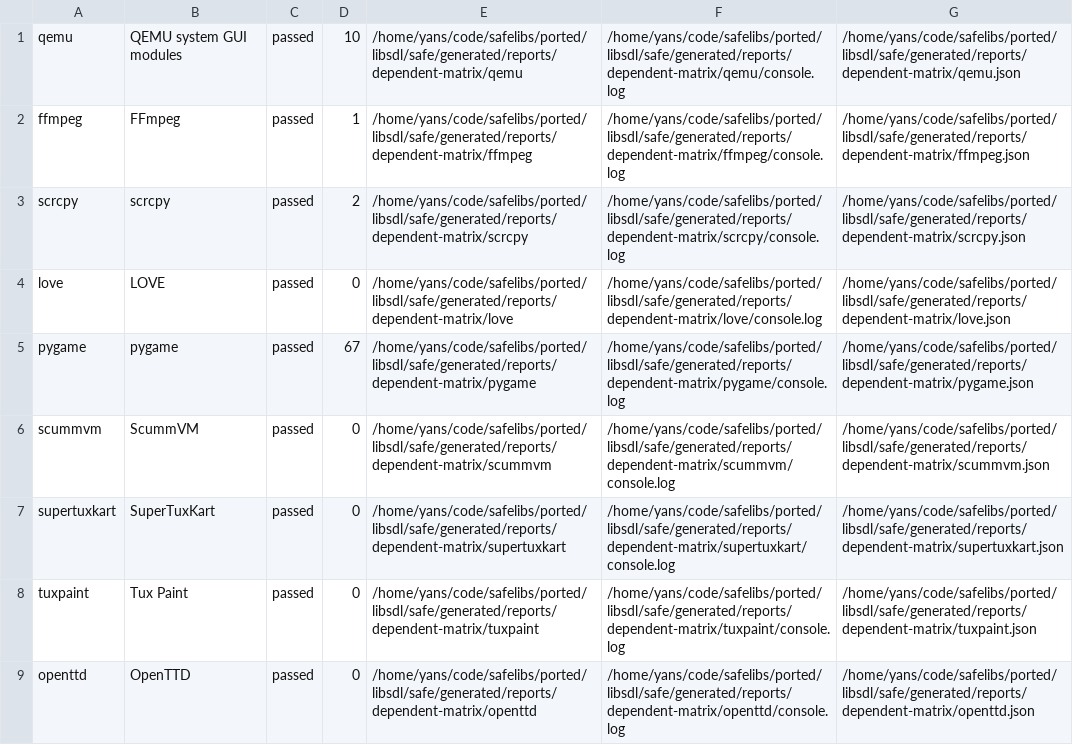
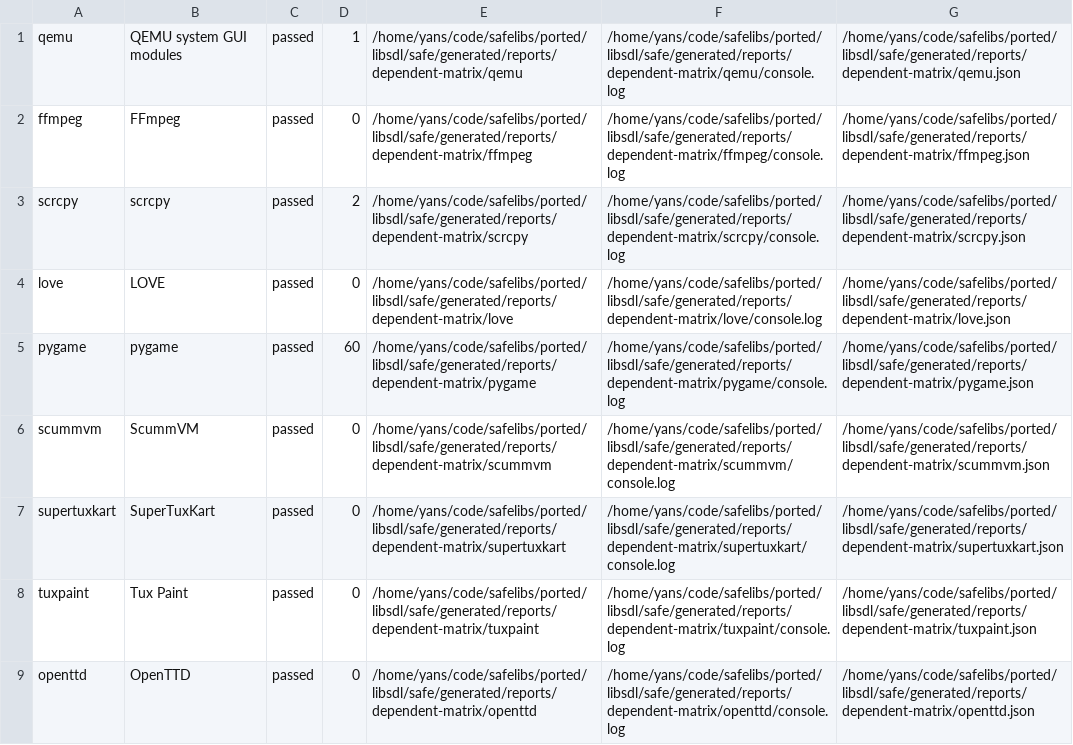
Before and after one commit to safelibs/port-libsdl, a TSV file: safe/generated/reports/dependent-matrix/results.tsv, drawn as a sheet; only a part is shown.

Commit message:
fix impl_phase_10_packaging_dependents_final verification

```diff
--- a/safe/generated/reports/dependent-matrix/results.tsv
+++ b/safe/generated/reports/dependent-matrix/results.tsv
@@ -1,6 +1,6 @@
-qemu	QEMU system GUI modules	passed	10	/home/yans/code/safelibs/ported/libsdl/safe/generated/reports/dependent-matrix/qemu	/home/yans/code/safelibs/ported/libsdl/safe/generated/reports/dependent-matrix/qemu/console.log	/home/yans/code/safelibs/ported/libsdl/safe/generated/reports/dependent-matrix/qemu.json	
-ffmpeg	FFmpeg	passed	1	/home/yans/code/safelibs/ported/libsdl/safe/generated/reports/dependent-matrix/ffmpeg	/home/yans/code/safelibs/ported/libsdl/safe/generated/reports/dependent-matrix/ffmpeg/console.log	/home/yans/code/safelibs/ported/libsdl/safe/generated/reports/dependent-matrix/ffmpeg.json	
+qemu	QEMU system GUI modules	passed	1	/home/yans/code/safelibs/ported/libsdl/safe/generated/reports/dependent-matrix/qemu	/home/yans/code/safelibs/ported/libsdl/safe/generated/reports/dependent-matrix/qemu/console.log	/home/yans/code/safelibs/ported/libsdl/safe/generated/reports/dependent-matrix/qemu.json	
+ffmpeg	FFmpeg	passed	0	/home/yans/code/safelibs/ported/libsdl/safe/generated/reports/dependent-matrix/ffmpeg	/home/yans/code/safelibs/ported/libsdl/safe/generated/reports/dependent-matrix/ffmpeg/console.log	/home/yans/code/safelibs/ported/libsdl/safe/generated/reports/dependent-matrix/ffmpeg.json	
 scrcpy	scrcpy	passed	2	/home/yans/code/safelibs/ported/libsdl/safe/generated/reports/dependent-matrix/scrcpy	/home/yans/code/safelibs/ported/libsdl/safe/generated/reports/dependent-matrix/scrcpy/console.log	/home/yans/code/safelibs/ported/libsdl/safe/generated/reports/dependent-matrix/scrcpy.json	
 love	LOVE	passed	0	/home/yans/code/safelibs/ported/libsdl/safe/generated/reports/dependent-matrix/love	/home/yans/code/safelibs/ported/libsdl/safe/generated/reports/dependent-matrix/love/console.log	/home/yans/code/safelibs/ported/libsdl/safe/generated/reports/dependent-matrix/love.json	
-pygame	pygame	passed	67	/home/yans/code/safelibs/ported/libsdl/safe/generated/reports/dependent-matrix/pygame	/home/yans/code/safelibs/ported/libsdl/safe/generated/reports/dependent-matrix/pygame/console.log	/home/yans/code/safelibs/ported/libsdl/safe/generated/reports/dependent-matrix/pygame.json	
+pygame	pygame	passed	60	/home/yans/code/safelibs/ported/libsdl/safe/generated/reports/dependent-matrix/pygame	/home/yans/code/safelibs/ported/libsdl/safe/generated/reports/dependent-matrix/pygame/console.log	/home/yans/code/safelibs/ported/libsdl/safe/generated/reports/dependent-matrix/pygame.json	
 scummvm	ScummVM	passed	0	/home/yans/code/safelibs/ported/libsdl/safe/generated/reports/dependent-matrix/scummvm	/home/yans/code/safelibs/ported/libsdl/safe/generated/reports/dependent-matrix/scummvm/console.log	/home/yans/code/safelibs/ported/libsdl/safe/generated/reports/dependent-matrix/scummvm.json	
```
Also changed, not shown: 46 other files.
